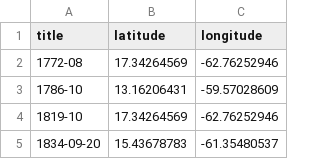
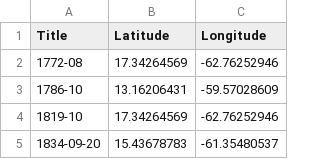
Before and after one commit to perrymcclurecollins/leaflettesting, a CSV file: data.csv, drawn as a sheet; only a part is shown.

Commit message:
Update data.csv

```diff
--- a/data.csv
+++ b/data.csv
@@ -1,2 +1,2 @@
-title,latitude,longitude
+Title,Latitude,Longitude
 1772-08,17.34264569,-62.76252946
```
